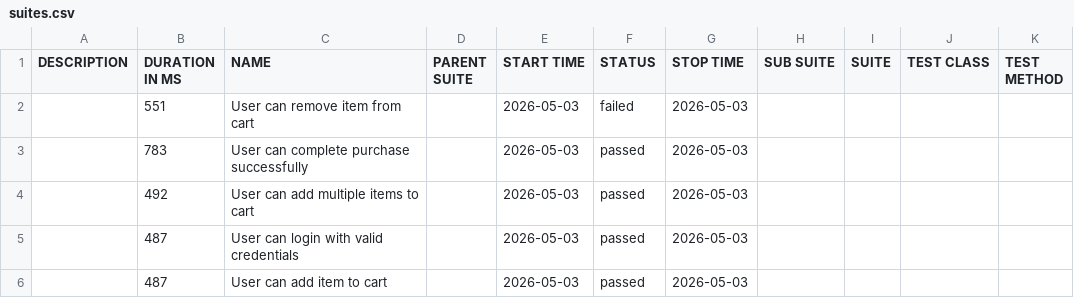
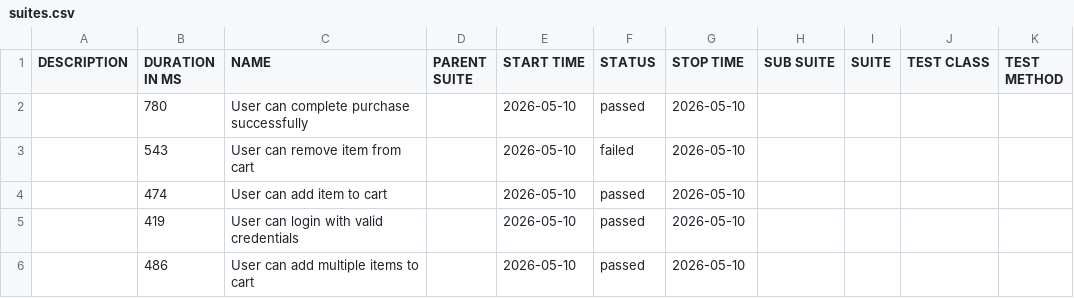
Before and after one commit to AndrewKchn/dotnet-qa-automation-framework, a CSV file: data/suites.csv, drawn as a sheet.

```diff
--- a/data/suites.csv
+++ b/data/suites.csv
@@ -1,6 +1,6 @@
 "DESCRIPTION","DURATION IN MS","NAME","PARENT SUITE","START TIME","STATUS","STOP TIME","SUB SUITE","SUITE","TEST CLASS","TEST METHOD"
-"","551","User can remove item from cart","","2026-05-03","failed","2026-05-03","","","",""
-"","783","User can complete purchase successfully","","2026-05-03","passed","2026-05-03","","","",""
-"","492","User can add multiple items to cart","","2026-05-03","passed","2026-05-03","","","",""
-"","487","User can login with valid credentials","","2026-05-03","passed","2026-05-03","","","",""
-"","487","User can add item to cart","","2026-05-03","passed","2026-05-03","","","",""
+"","780","User can complete purchase successfully","","2026-05-10","passed","2026-05-10","","","",""
+"","543","User can remove item from cart","","2026-05-10","failed","2026-05-10","","","",""
+"","474","User can add item to cart","","2026-05-10","passed","2026-05-10","","","",""
+"","419","User can login with valid credentials","","2026-05-10","passed","2026-05-10","","","",""
+"","486","User can add multiple items to cart","","2026-05-10","passed","2026-05-10","","","",""
```
Also changed, not shown: 37 other files.
